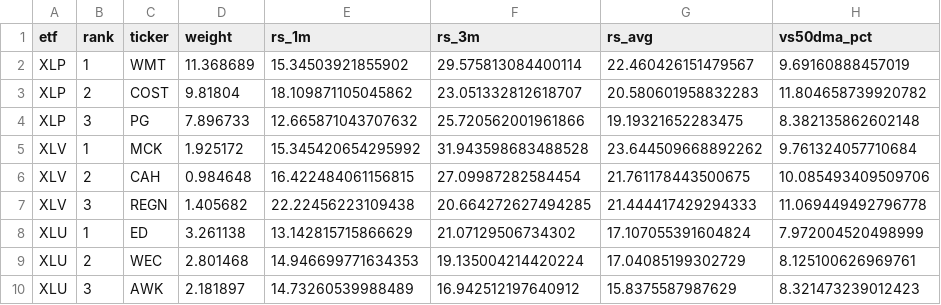
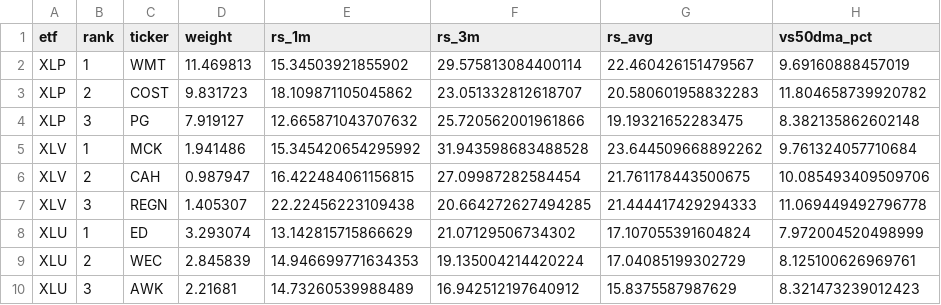
Before and after one commit to nick-l-wh/Trading-Theme-Dashboard, a CSV file: drilldown.csv, drawn as a sheet; only a part is shown; the diff names each change by its address in the sheet, - before the commit and + after, or states it on an @@ line.

```diff
--- a/drilldown.csv
+++ b/drilldown.csv
-D2 (weight): 11.368689
+D2 (weight): 11.469813
-D3 (weight): 9.81804
+D3 (weight): 9.831723
-D4 (weight): 7.896733
+D4 (weight): 7.919127
-D5 (weight): 1.925172
+D5 (weight): 1.941486
-D6 (weight): 0.984648
+D6 (weight): 0.987947
-D7 (weight): 1.405682
+D7 (weight): 1.405307
-D8 (weight): 3.261138
+D8 (weight): 3.293074
-D9 (weight): 2.801468
+D9 (weight): 2.845839
-D10 (weight): 2.181897
+D10 (weight): 2.21681
```
Also changed, not shown: roc_126.csv, roc_21.csv, 2 other files.
